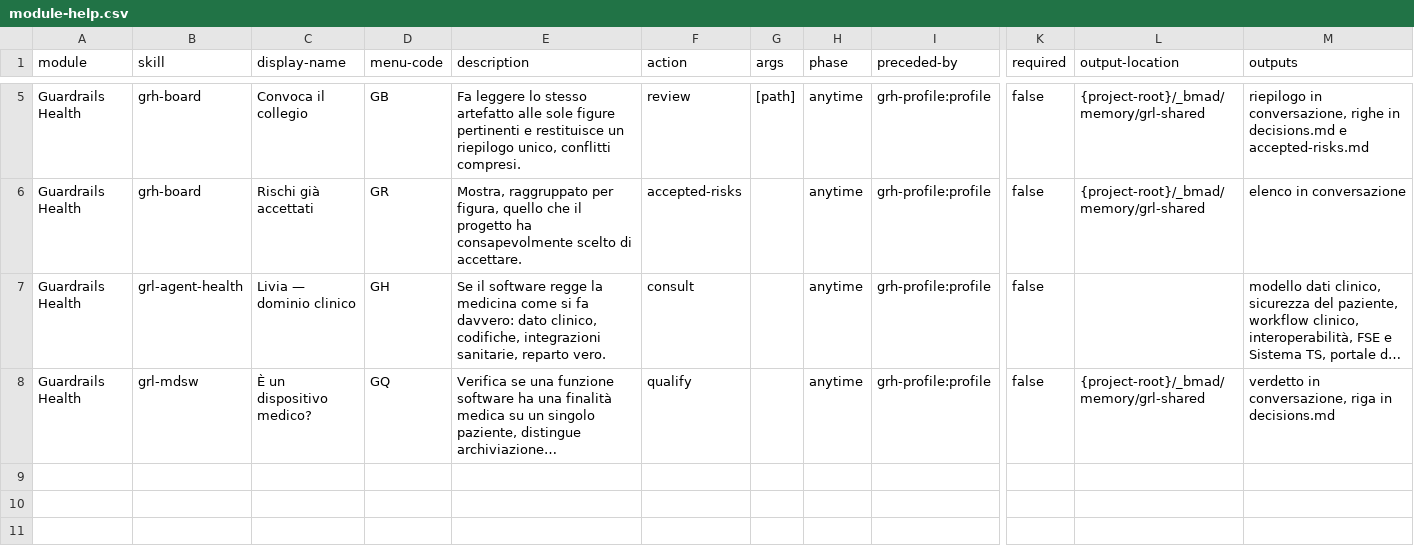
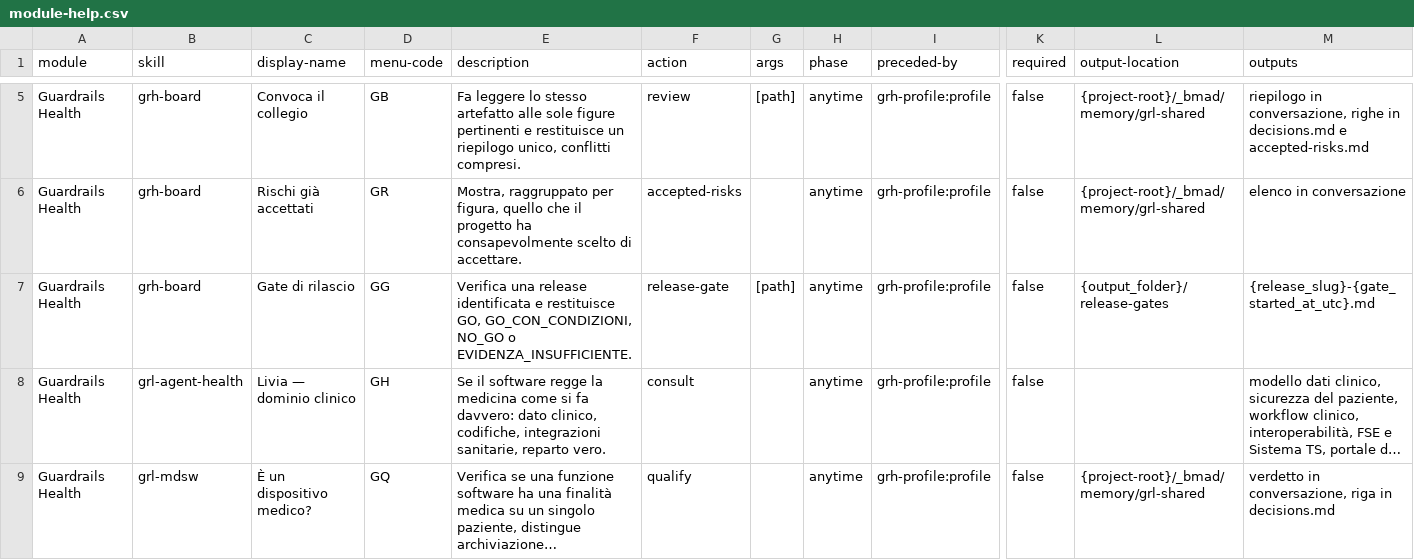
Before and after one commit to mlarese/bmad-module-guardrails-health, a CSV file: src/module-help.csv, drawn as a sheet; only a part is shown, gaps mark what is left out; long unchanged cells end in …; rows hold the shown columns only; the diff names each change by its address in the sheet, - before the commit and + after, or states it on an @@ line.

Commit message:
feat(grl): consegna WordPress controllata e release gate di grl-board

```diff
--- a/src/module-help.csv
+++ b/src/module-help.csv
+row 7: Guardrails Health | grh-board | Gate di rilascio | GG | Verifica una release identificata e restituisce GO, GO_CON_CONDIZIONI, NO_GO o EVIDENZA_INSUFFICIENTE. | release-gate | [path] | anytime | grh-profile:profile | false | {output_folder}/release-gates | {release_slug}-{gate_started_at_utc}.md
```
Also changed, not shown: 28 other files.
